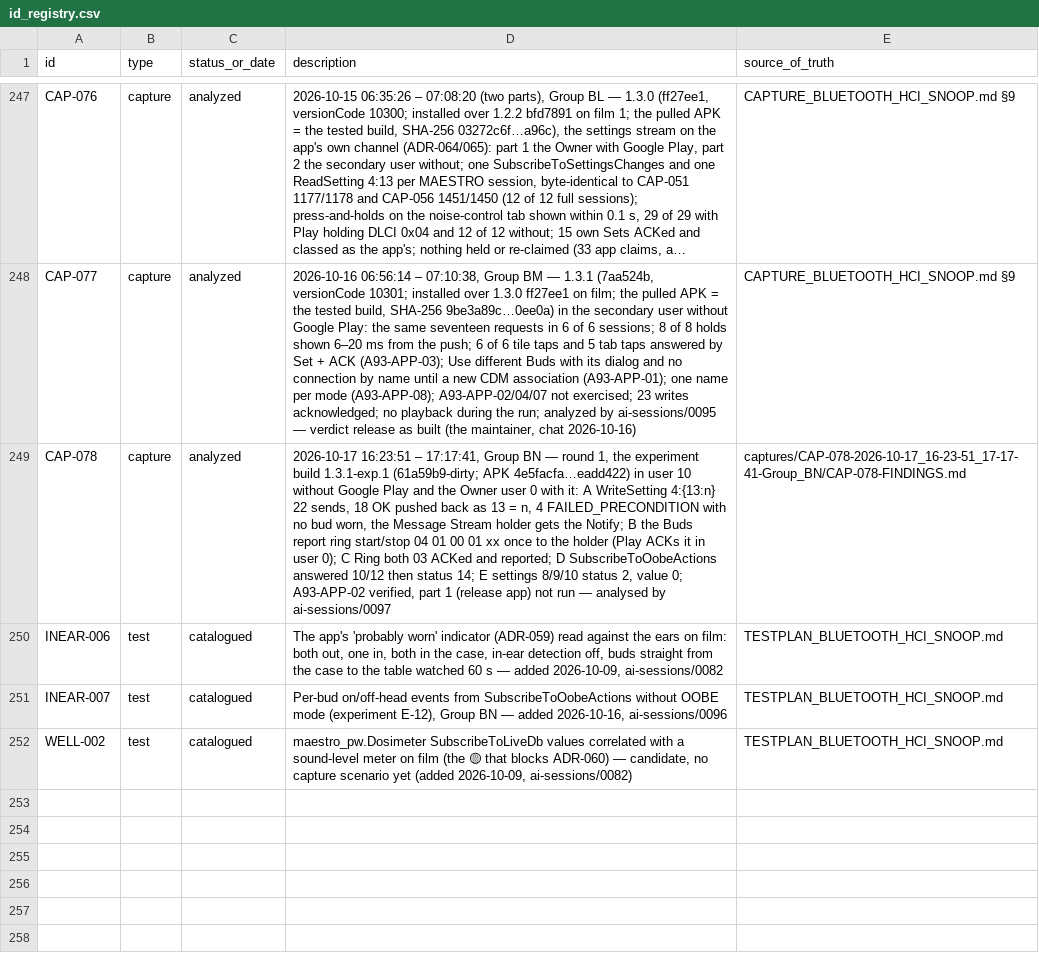
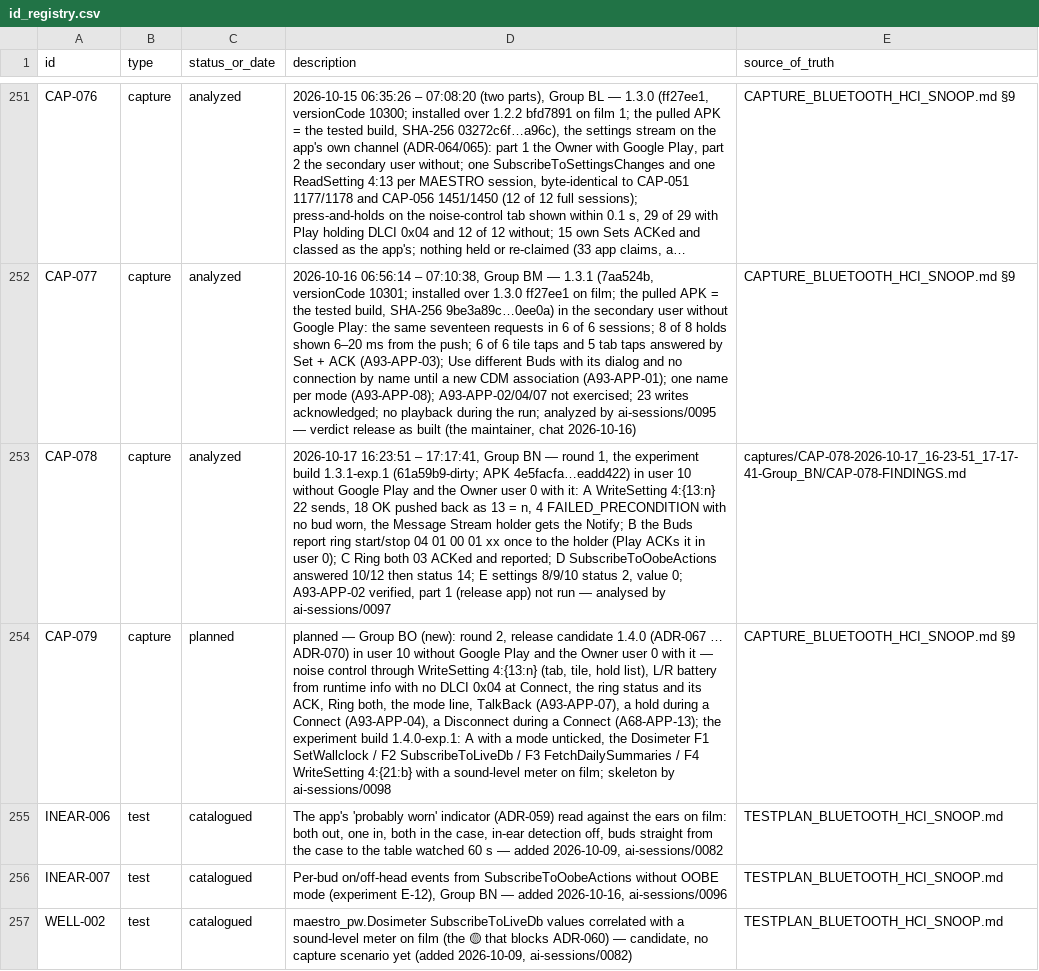
Before and after one commit to tedsluis/opencontrolpixelbudspro2, a CSV file: id_registry.csv, drawn as a sheet; only a part is shown, gaps mark what is left out; long unchanged cells end in …; the diff covers the shown part only; the diff names each change by its address in the sheet, - before the commit and + after, or states it on an @@ line.

```diff
--- a/id_registry.csv
+++ b/id_registry.csv
+row 254: CAP-079 | capture | planned | planned — Group BO (new): round 2, release candidate 1.4.0 (ADR-067 … ADR-070) in user 10 without Google Play and the Owner user 0 with it — noise control through WriteSetting 4:{13:n} (tab, tile, hold list), L/R battery from runtime info with no DLCI 0x04 at Connect, the ring status and its ACK, Ring both, the mode line, TalkBack (A93-APP-07), a hold during a Connect (A93-APP-04), a Disconnect during a Connect (A68-APP-13); the experiment build 1.4.0-exp.1: A with a mode unticked, the Dosimeter F1 SetWallclock / F2 SubscribeToLiveDb / F3 FetchDailySummaries / F4 WriteSetting 4:{21:b} with a sound-level meter on film; skeleton by ai-sessions/0098 | CAPTURE_BLUETOOTH_HCI_SNOOP.md §9
```
Also changed, not shown: 5 added rows elsewhere in this file, 1 other file.
